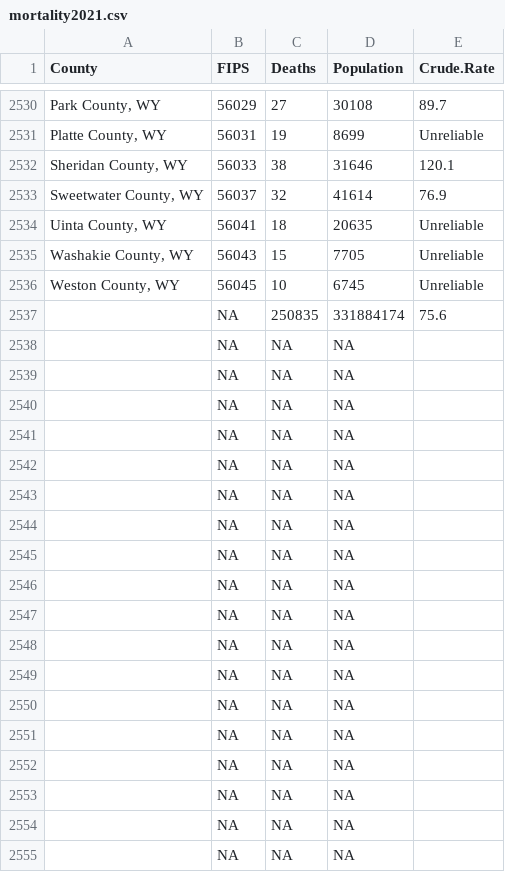
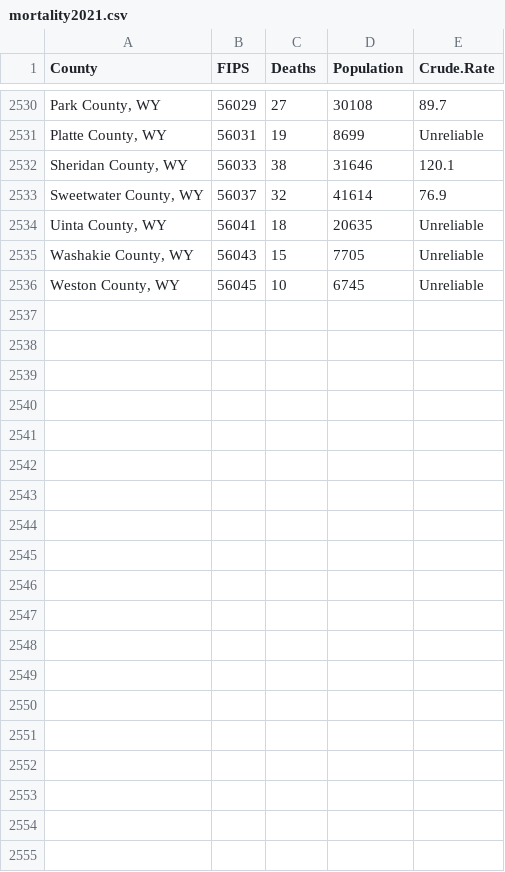
Before and after one commit to CherWow/ling460_respiratory, a CSV file: Data/output/mortality2021.csv, drawn as a sheet; only a part is shown, gaps mark what is left out; the diff covers the shown part only; the diff names each change by its address in the sheet, - before the commit and + after, or states it on an @@ line.

Commit message:
all data written out, start working on these new files

```diff
--- a/Data/output/mortality2021.csv
+++ b/Data/output/mortality2021.csv
-row 2537:  | NA | 250835 | 331884174 | 75.6
-row 2538:  | NA | NA | NA
-row 2539:  | NA | NA | NA
-row 2540:  | NA | NA | NA
-row 2541:  | NA | NA | NA
-row 2542:  | NA | NA | NA
-row 2543:  | NA | NA | NA
-row 2544:  | NA | NA | NA
-row 2545:  | NA | NA | NA
-row 2546:  | NA | NA | NA
-row 2547:  | NA | NA | NA
-row 2548:  | NA | NA | NA
-row 2549:  | NA | NA | NA
-row 2550:  | NA | NA | NA
-row 2551:  | NA | NA | NA
-row 2552:  | NA | NA | NA
-row 2553:  | NA | NA | NA
-row 2554:  | NA | NA | NA
-row 2555:  | NA | NA | NA
```
Also changed, not shown: 25 removed rows elsewhere in this file, Data/output/aqi.csv, Data/output/poverty.csv, 23 other files.
